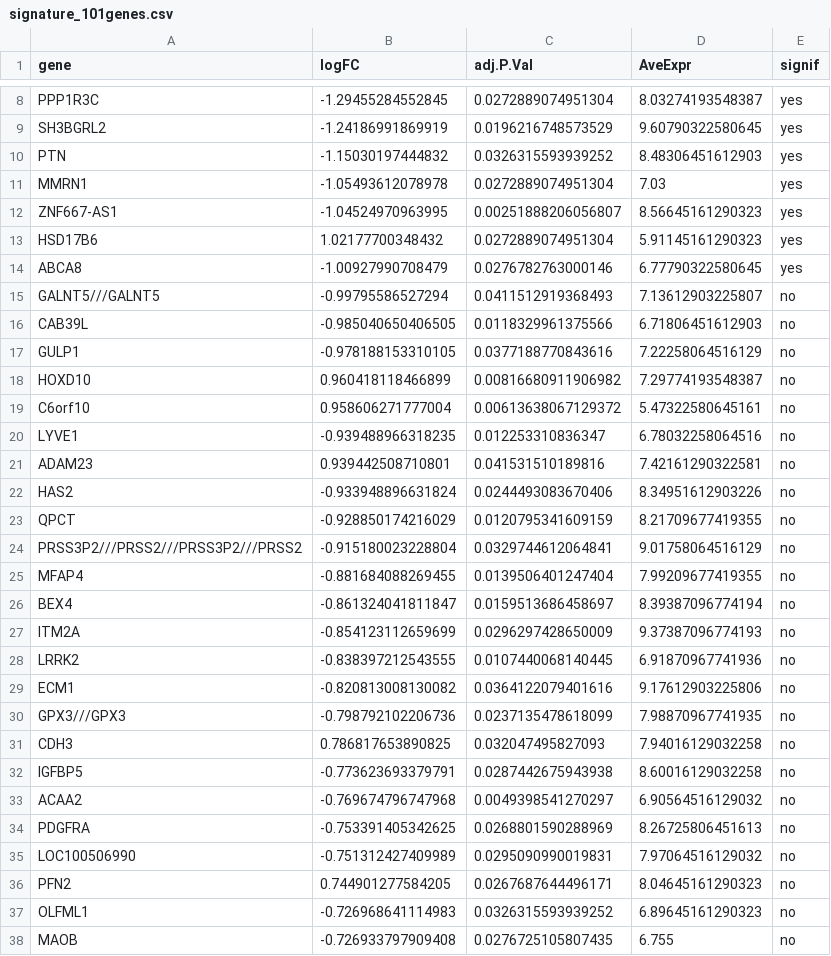
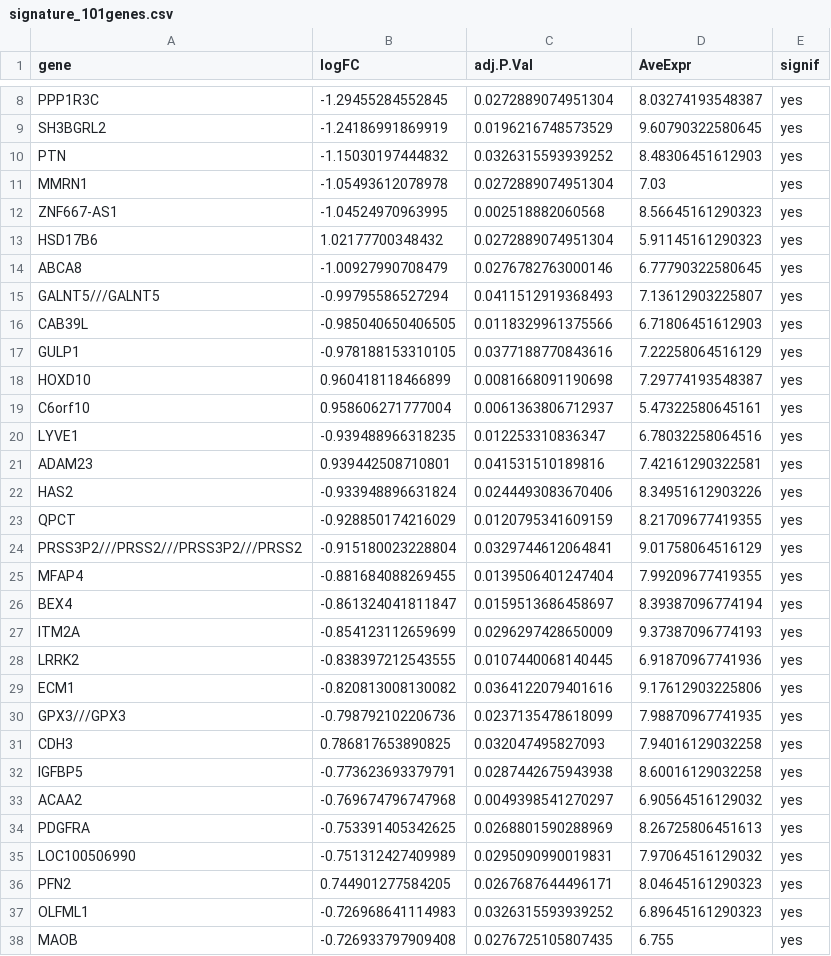
Before and after one commit to PaperValidation/stomatology-pvl, a CSV file: manuscript/deposit/signature_101genes.csv, drawn as a sheet; only a part is shown, gaps mark what is left out; the diff covers the shown part only.

Commit message:
Fix four data-product defects found by the audit
A. manuscript/deposit/signature_101genes.csv: recompute the 'signif' column with
   the documented threshold (adj.P<0.05 & |logFC|>0.5). It previously carried a
   stricter |logFC|>1.0 boundary, leaving only 13 of 101 rows marked 'yes' and
   contradicting the stated 101-gene signature definition. Now all 101 rows = yes.

B. PVL6_summary.csv (temp store): KW_p was written as 0 by numeric underflow.
   Stored as 1.127e-11, with KW_chisq (50.418) and KW_df (2) added for checking.

C. Fig4_second_cohort.png and its two panels: previously a 700px/120dpi pair was
   upscaled to 2577px, i.e. interpolated rather than true 300 dpi. Redrawn from
   PVL9_GSE85195_scores.csv with matplotlib at true 300 dpi (2274x1092, 1046x1026,
   1117x1030). Recovered AUC = 0.949020, matching the archived value exactly.

D. Add results/manuscript_figs/PVL9_mapped_genes.csv: the 83/101 genes that map
   to GSE85195, previously only summarised as a count. Rebuilt with the same
   PVL_09 logic; 83 rows, matching the archived sig_genes_mapped = 83.

Also add single-cell audit tables (cell type x lesion, marker-state detection) that
close the previously unverifiable Treg/plasma/mast claim, the LINCS single-direction
recheck script, and refresh docs/DELIVERABLE_MANIFEST.csv to 57 entries.

```diff
--- a/manuscript/deposit/signature_101genes.csv
+++ b/manuscript/deposit/signature_101genes.csv
@@ -11,28 +11,28 @@ PTN,-1.15030197444832,0.0326315593939252,8.48306451612903,yes
 MMRN1,-1.05493612078978,0.0272889074951304,7.03,yes
-ZNF667-AS1,-1.04524970963995,0.00251888206056807,8.56645161290323,yes
+ZNF667-AS1,-1.04524970963995,0.002518882060568,8.56645161290323,yes
 HSD17B6,1.02177700348432,0.0272889074951304,5.91145161290323,yes
 ABCA8,-1.00927990708479,0.0276782763000146,6.77790322580645,yes
-GALNT5///GALNT5,-0.99795586527294,0.0411512919368493,7.13612903225807,no
-CAB39L,-0.985040650406505,0.0118329961375566,6.71806451612903,no
-GULP1,-0.978188153310105,0.0377188770843616,7.22258064516129,no
-HOXD10,0.960418118466899,0.00816680911906982,7.29774193548387,no
-C6orf10,0.958606271777004,0.00613638067129372,5.47322580645161,no
-LYVE1,-0.939488966318235,0.012253310836347,6.78032258064516,no
-ADAM23,0.939442508710801,0.041531510189816,7.42161290322581,no
-HAS2,-0.933948896631824,0.0244493083670406,8.34951612903226,no
-QPCT,-0.928850174216029,0.0120795341609159,8.21709677419355,no
-PRSS3P2///PRSS2///PRSS3P2///PRSS2,-0.915180023228804,0.0329744612064841,9.01758064516129,no
-MFAP4,-0.881684088269455,0.0139506401247404,7.99209677419355,no
-BEX4,-0.861324041811847,0.0159513686458697,8.39387096774194,no
-ITM2A,-0.854123112659699,0.0296297428650009,9.37387096774193,no
-LRRK2,-0.838397212543555,0.0107440068140445,6.91870967741936,no
-ECM1,-0.820813008130082,0.0364122079401616,9.17612903225806,no
-GPX3///GPX3,-0.798792102206736,0.0237135478618099,7.98870967741935,no
-CDH3,0.786817653890825,0.032047495827093,7.94016129032258,no
-IGFBP5,-0.773623693379791,0.0287442675943938,8.60016129032258,no
-ACAA2,-0.769674796747968,0.0049398541270297,6.90564516129032,no
-PDGFRA,-0.753391405342625,0.0268801590288969,8.26725806451613,no
-LOC100506990,-0.751312427409989,0.0295090990019831,7.97064516129032,no
-PFN2,0.744901277584205,0.0267687644496171,8.04645161290323,no
-OLFML1,-0.726968641114983,0.0326315593939252,6.89645161290323,no
-MAOB,-0.726933797909408,0.0276725105807435,6.755,no
+GALNT5///GALNT5,-0.99795586527294,0.0411512919368493,7.13612903225807,yes
+CAB39L,-0.985040650406505,0.0118329961375566,6.71806451612903,yes
+GULP1,-0.978188153310105,0.0377188770843616,7.22258064516129,yes
+HOXD10,0.960418118466899,0.0081668091190698,7.29774193548387,yes
+C6orf10,0.958606271777004,0.0061363806712937,5.47322580645161,yes
+LYVE1,-0.939488966318235,0.012253310836347,6.78032258064516,yes
+ADAM23,0.939442508710801,0.041531510189816,7.42161290322581,yes
+HAS2,-0.933948896631824,0.0244493083670406,8.34951612903226,yes
+QPCT,-0.928850174216029,0.0120795341609159,8.21709677419355,yes
+PRSS3P2///PRSS2///PRSS3P2///PRSS2,-0.915180023228804,0.0329744612064841,9.01758064516129,yes
+MFAP4,-0.881684088269455,0.0139506401247404,7.99209677419355,yes
+BEX4,-0.861324041811847,0.0159513686458697,8.39387096774194,yes
+ITM2A,-0.854123112659699,0.0296297428650009,9.37387096774193,yes
+LRRK2,-0.838397212543555,0.0107440068140445,6.91870967741936,yes
+ECM1,-0.820813008130082,0.0364122079401616,9.17612903225806,yes
+GPX3///GPX3,-0.798792102206736,0.0237135478618099,7.98870967741935,yes
+CDH3,0.786817653890825,0.032047495827093,7.94016129032258,yes
+IGFBP5,-0.773623693379791,0.0287442675943938,8.60016129032258,yes
+ACAA2,-0.769674796747968,0.0049398541270297,6.90564516129032,yes
+PDGFRA,-0.753391405342625,0.0268801590288969,8.26725806451613,yes
+LOC100506990,-0.751312427409989,0.0295090990019831,7.97064516129032,yes
+PFN2,0.744901277584205,0.0267687644496171,8.04645161290323,yes
+OLFML1,-0.726968641114983,0.0326315593939252,6.89645161290323,yes
+MAOB,-0.726933797909408,0.0276725105807435,6.755,yes
```
Also changed, not shown: 70 edited cells elsewhere in this file, docs/DELIVERABLE_MANIFEST.csv, 12 other files.
